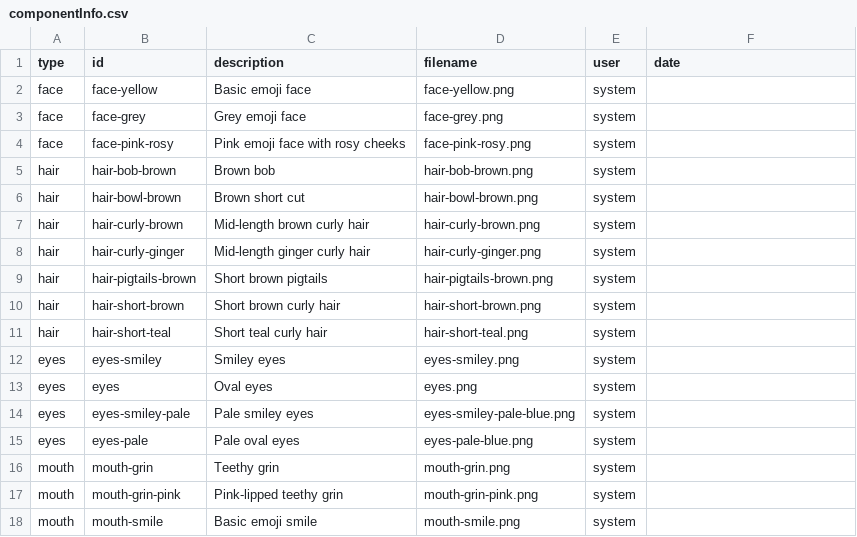
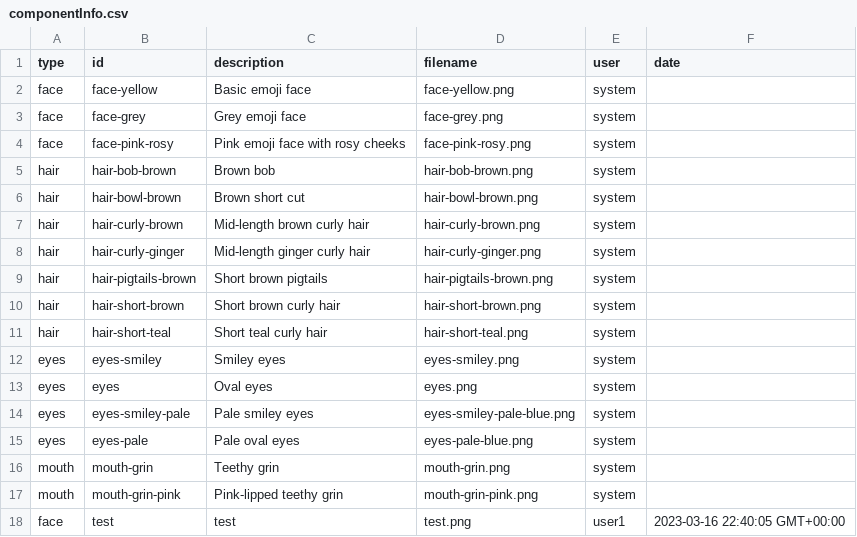
Before and after one commit to YashMadenenni/Emojitar, a CSV file: src/server/componentInfo.csv, drawn as a sheet.

```diff
--- a/src/server/componentInfo.csv
+++ b/src/server/componentInfo.csv
@@ -17,2 +17,2 @@ mouth, mouth-grin, "Teethy grin", mouth-grin.png, system
 mouth, mouth-grin-pink, "Pink-lipped teethy grin", mouth-grin-pink.png, system
-mouth, mouth-smile, "Basic emoji smile", mouth-smile.png, system
+face,test,test,test.png,user1,2023-03-16 22:40:05 GMT+00:00
```
Also changed, not shown: 9 other files.
